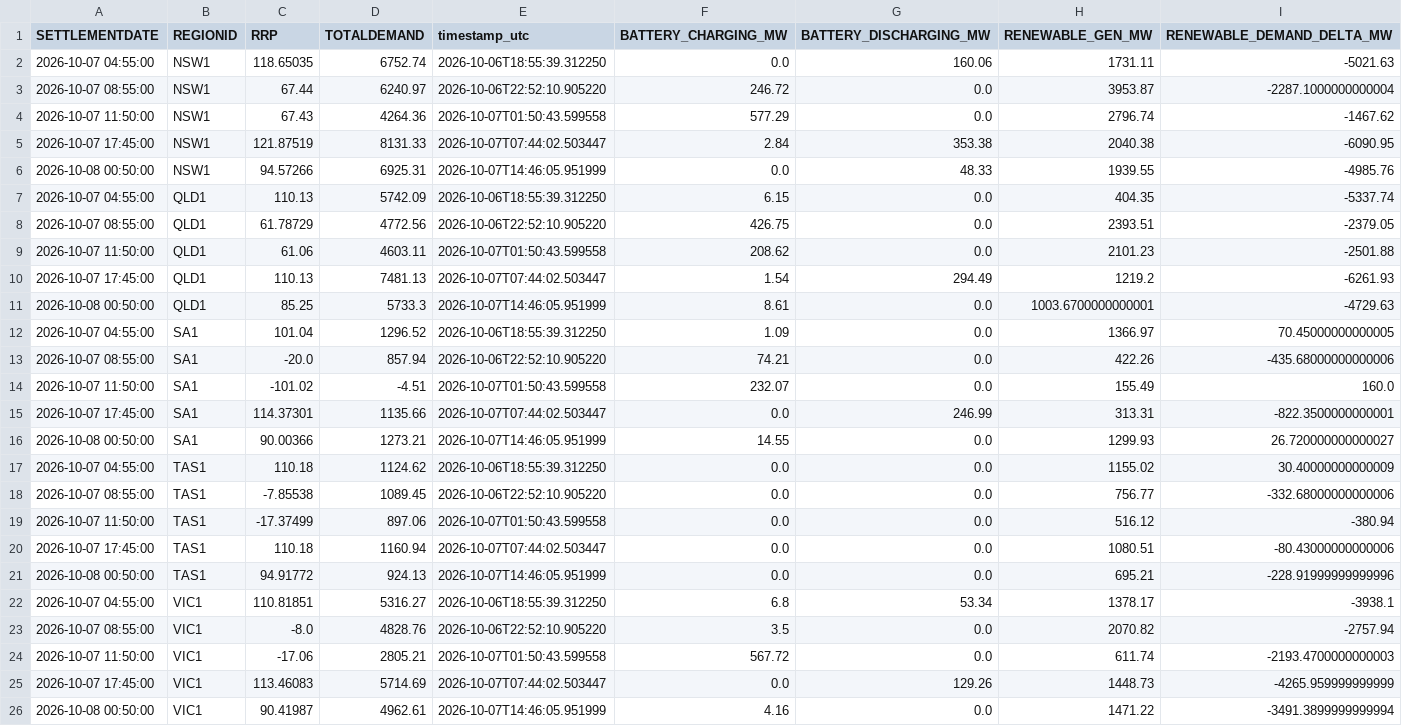
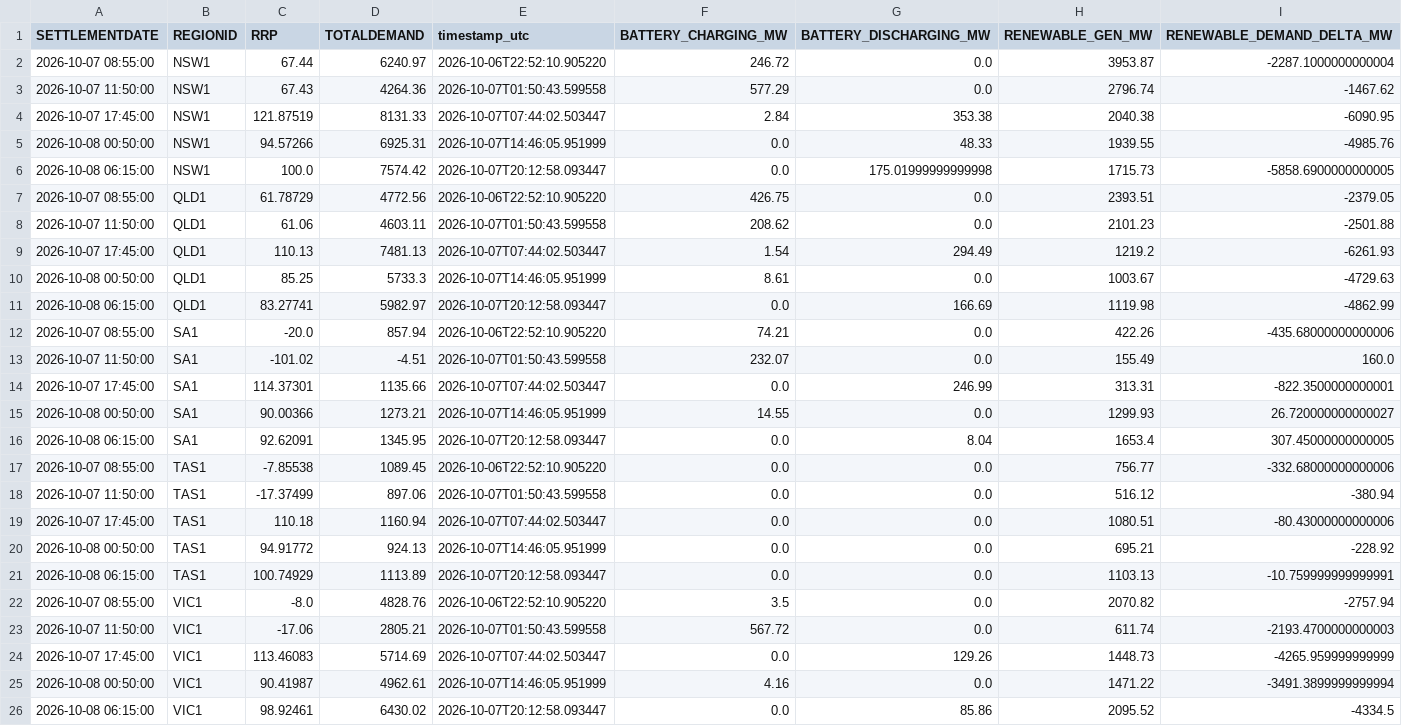
Before and after one commit to rshaw13/au_bess_map, a CSV file: data/regional_market_history_24h.csv, drawn as a sheet.

```diff
--- a/data/regional_market_history_24h.csv
+++ b/data/regional_market_history_24h.csv
@@ -1,3 +1,2 @@
 SETTLEMENTDATE,REGIONID,RRP,TOTALDEMAND,timestamp_utc,BATTERY_CHARGING_MW,BATTERY_DISCHARGING_MW,RENEWABLE_GEN_MW,RENEWABLE_DEMAND_DELTA_MW
-2026-10-07 04:55:00,NSW1,118.65035,6752.74,2026-10-06T18:55:39.312250,0.0,160.06,1731.11,-5021.63
 2026-10-07 08:55:00,NSW1,67.44,6240.97,2026-10-06T22:52:10.905220,246.72,0.0,3953.87,-2287.1000000000004
@@ -6,3 +5,3 @@ SETTLEMENTDATE,REGIONID,RRP,TOTALDEMAND,timestamp_utc,BATTERY_CHARGING_MW,BATTER
 2026-10-08 00:50:00,NSW1,94.57266,6925.31,2026-10-07T14:46:05.951999,0.0,48.33,1939.55,-4985.76
-2026-10-07 04:55:00,QLD1,110.13,5742.09,2026-10-06T18:55:39.312250,6.15,0.0,404.35,-5337.74
+2026-10-08 06:15:00,NSW1,100.0,7574.42,2026-10-07T20:12:58.093447,0.0,175.01999999999998,1715.73,-5858.6900000000005
 2026-10-07 08:55:00,QLD1,61.78729,4772.56,2026-10-06T22:52:10.905220,426.75,0.0,2393.51,-2379.05
@@ -10,4 +9,4 @@ SETTLEMENTDATE,REGIONID,RRP,TOTALDEMAND,timestamp_utc,BATTERY_CHARGING_MW,BATTER
 2026-10-07 17:45:00,QLD1,110.13,7481.13,2026-10-07T07:44:02.503447,1.54,294.49,1219.2,-6261.93
-2026-10-08 00:50:00,QLD1,85.25,5733.3,2026-10-07T14:46:05.951999,8.61,0.0,1003.6700000000001,-4729.63
-2026-10-07 04:55:00,SA1,101.04,1296.52,2026-10-06T18:55:39.312250,1.09,0.0,1366.97,70.45000000000005
+2026-10-08 00:50:00,QLD1,85.25,5733.3,2026-10-07T14:46:05.951999,8.61,0.0,1003.67,-4729.63
+2026-10-08 06:15:00,QLD1,83.27741,5982.97,2026-10-07T20:12:58.093447,0.0,166.69,1119.98,-4862.99
 2026-10-07 08:55:00,SA1,-20.0,857.94,2026-10-06T22:52:10.905220,74.21,0.0,422.26,-435.68000000000006
@@ -16,3 +15,3 @@ SETTLEMENTDATE,REGIONID,RRP,TOTALDEMAND,timestamp_utc,BATTERY_CHARGING_MW,BATTER
 2026-10-08 00:50:00,SA1,90.00366,1273.21,2026-10-07T14:46:05.951999,14.55,0.0,1299.93,26.720000000000027
-2026-10-07 04:55:00,TAS1,110.18,1124.62,2026-10-06T18:55:39.312250,0.0,0.0,1155.02,30.40000000000009
+2026-10-08 06:15:00,SA1,92.62091,1345.95,2026-10-07T20:12:58.093447,0.0,8.04,1653.4,307.45000000000005
 2026-10-07 08:55:00,TAS1,-7.85538,1089.45,2026-10-06T22:52:10.905220,0.0,0.0,756.77,-332.68000000000006
@@ -20,4 +19,4 @@ SETTLEMENTDATE,REGIONID,RRP,TOTALDEMAND,timestamp_utc,BATTERY_CHARGING_MW,BATTER
 2026-10-07 17:45:00,TAS1,110.18,1160.94,2026-10-07T07:44:02.503447,0.0,0.0,1080.51,-80.43000000000006
-2026-10-08 00:50:00,TAS1,94.91772,924.13,2026-10-07T14:46:05.951999,0.0,0.0,695.21,-228.91999999999996
-2026-10-07 04:55:00,VIC1,110.81851,5316.27,2026-10-06T18:55:39.312250,6.8,53.34,1378.17,-3938.1
+2026-10-08 00:50:00,TAS1,94.91772,924.13,2026-10-07T14:46:05.951999,0.0,0.0,695.21,-228.92
+2026-10-08 06:15:00,TAS1,100.74929,1113.89,2026-10-07T20:12:58.093447,0.0,0.0,1103.13,-10.759999999999991
 2026-10-07 08:55:00,VIC1,-8.0,4828.76,2026-10-06T22:52:10.905220,3.5,0.0,2070.82,-2757.94
@@ -26 +25,2 @@ SETTLEMENTDATE,REGIONID,RRP,TOTALDEMAND,timestamp_utc,BATTERY_CHARGING_MW,BATTER
 2026-10-08 00:50:00,VIC1,90.41987,4962.61,2026-10-07T14:46:05.951999,4.16,0.0,1471.22,-3491.3899999999994
+2026-10-08 06:15:00,VIC1,98.92461,6430.02,2026-10-07T20:12:58.093447,0.0,85.86,2095.52,-4334.5
```
Also changed, not shown: data/bess_history_24h.csv, data/latest_bess_data.csv, 1 other file.
